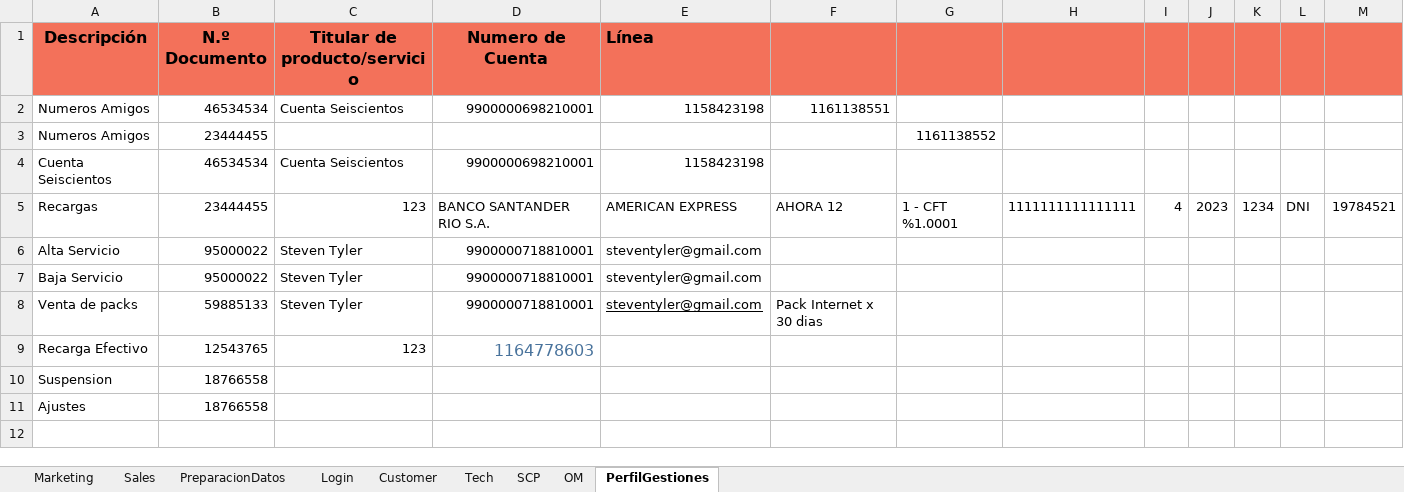
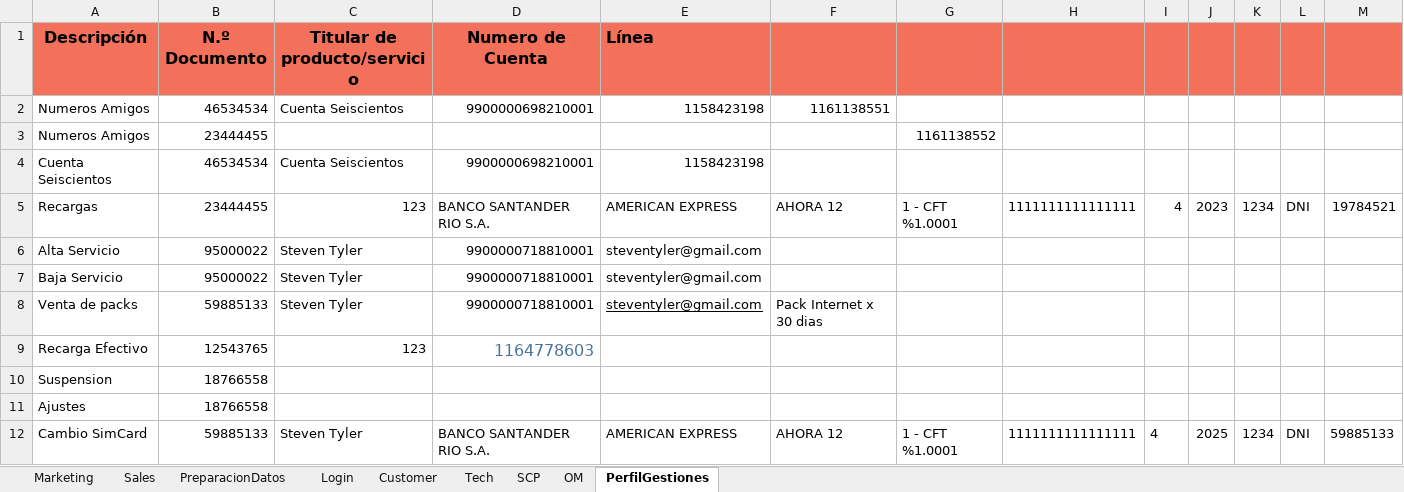
Before and after one commit to FlorangelRC/TelecomProyectoFAN, an Excel workbook: Cuentas.xlsx, sheet PerfilGestiones, drawn as a sheet; only a part is shown; values as stored, in another font and other column widths than the file's, no borders; rows hold the shown columns only; the diff names each change by its address in the sheet, - before the commit and + after, or states it on an @@ line.

Commit message:
Cambios

```diff
--- a/Cuentas.xlsx (sheet PerfilGestiones)
+++ b/Cuentas.xlsx (sheet PerfilGestiones)
+row 12: Cambio SimCard | 59885133 | Steven Tyler | BANCO SANTANDER RIO S.A. | AMERICAN EXPRESS | AHORA 12 | 1 - CFT %1.0001 | 1111111111111111 | 4 | 2025 | 1234 | DNI | 59885133
```
Also changed, not shown: 3 other files.
